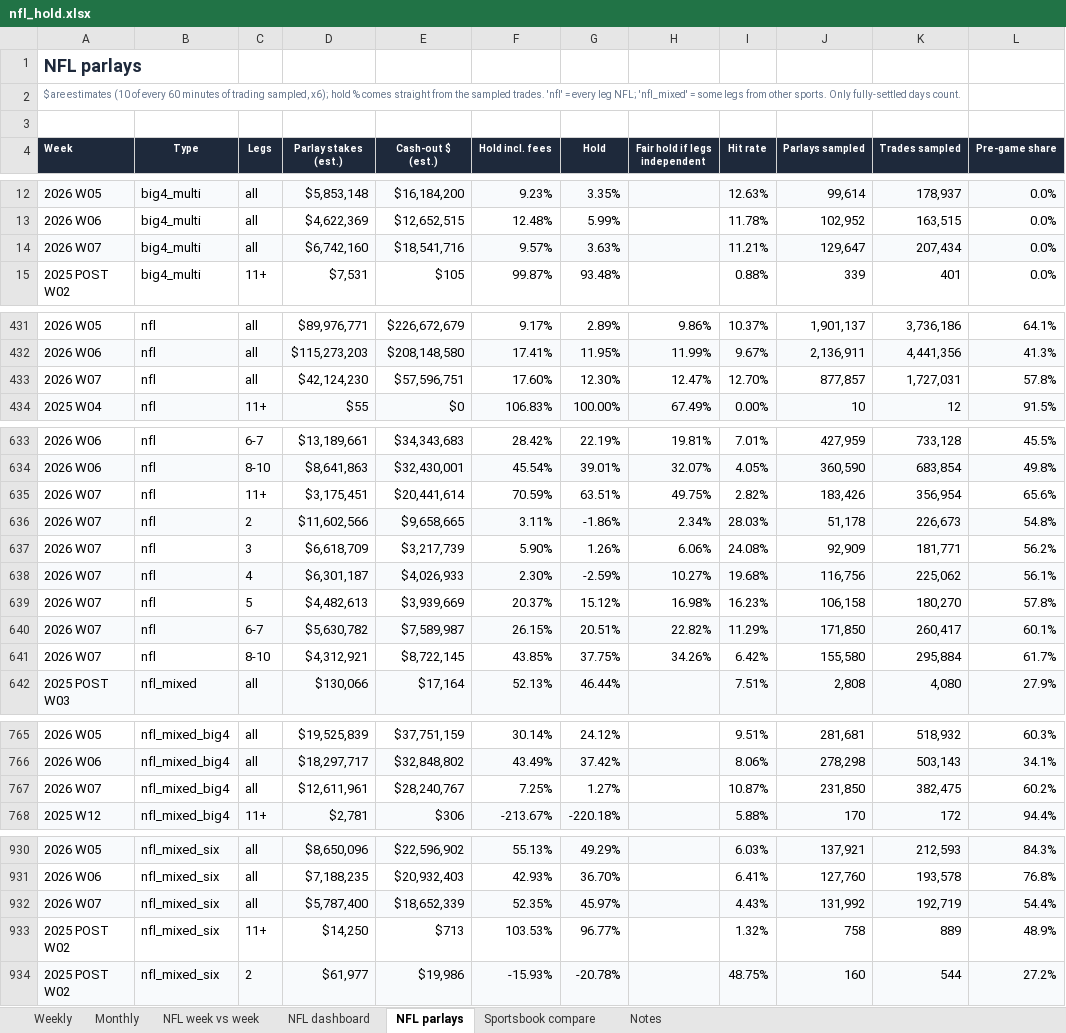
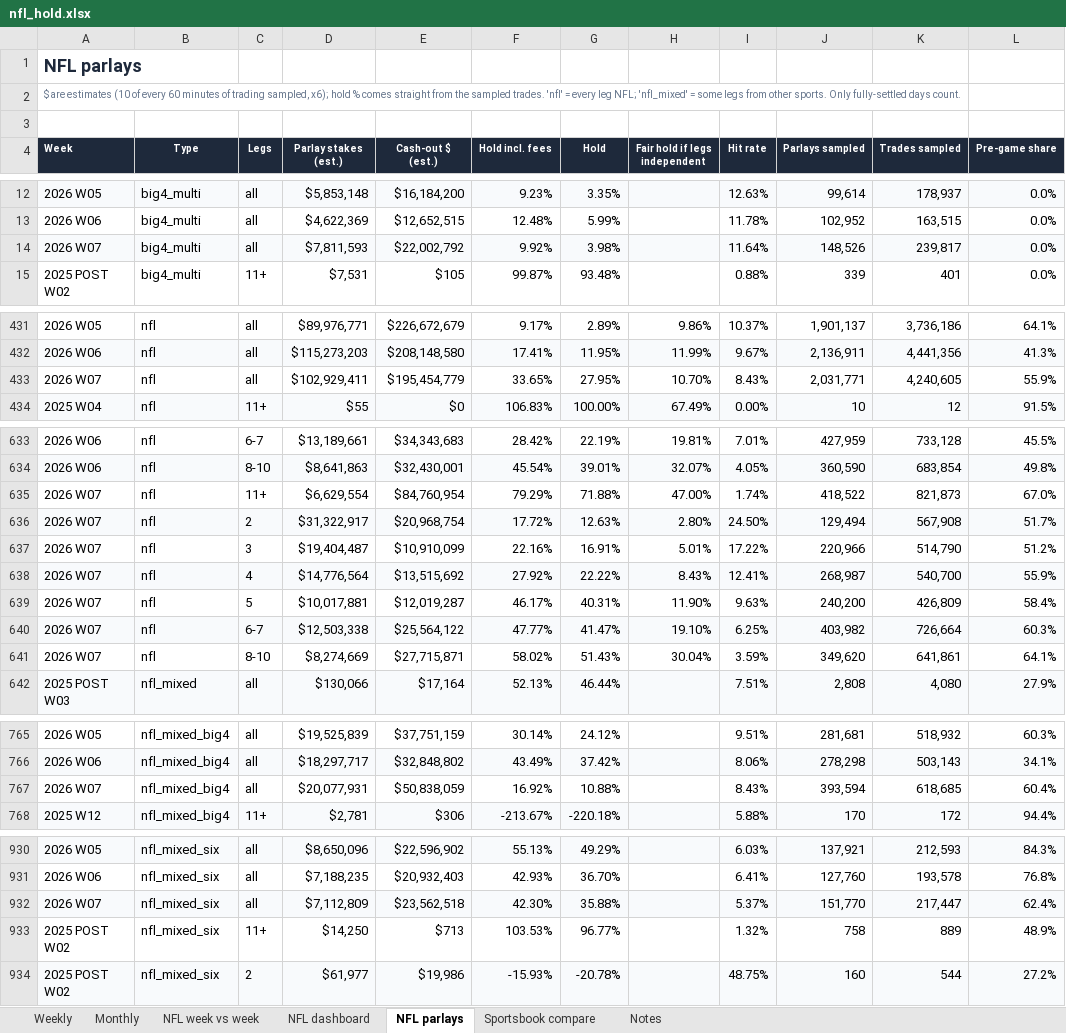
Before and after one commit to yager2/sports-volume, an Excel workbook: nfl_hold.xlsx, sheet NFL parlays, drawn as a sheet; only a part is shown, gaps mark what is left out; values as stored, in another font and other column widths than the file's, no borders; conditional formats not drawn; removed rows and columns are numbered as before the commit, all else as after; the diff covers the shown part only; the diff names each change by its address in the sheet, - before the commit and + after, or states it on an @@ line.

```diff
--- a/nfl_hold.xlsx (sheet NFL parlays)
+++ b/nfl_hold.xlsx (sheet NFL parlays)
-D14 (Parlay stakes (est.)): $6,742,160
+D14 (Parlay stakes (est.)): $7,811,593
-E14 (Cash-out $ (est.)): $18,541,716
+E14 (Cash-out $ (est.)): $22,002,792
-F14 (Hold incl. fees): 9.57%
+F14 (Hold incl. fees): 9.92%
-G14 (Hold): 3.63%
+G14 (Hold): 3.98%
-I14 (Hit rate): 11.21%
+I14 (Hit rate): 11.64%
-J14 (Parlays sampled): 129,647
+J14 (Parlays sampled): 148,526
-K14 (Trades sampled): 207,434
+K14 (Trades sampled): 239,817
-row 433: 2026 W07 | nfl | all | $42,124,230 | $57,596,751 | 17.60% | 12.30% | 12.47% | 12.70% | 877,857 | 1,727,031 | 57.8%
+row 433: 2026 W07 | nfl | all | $102,929,411 | $195,454,779 | 33.65% | 27.95% | 10.70% | 8.43% | 2,031,771 | 4,240,605 | 55.9%
-row 635: 2026 W07 | nfl | 11+ | $3,175,451 | $20,441,614 | 70.59% | 63.51% | 49.75% | 2.82% | 183,426 | 356,954 | 65.6%
-row 636: 2026 W07 | nfl | 2 | $11,602,566 | $9,658,665 | 3.11% | -1.86% | 2.34% | 28.03% | 51,178 | 226,673 | 54.8%
-row 637: 2026 W07 | nfl | 3 | $6,618,709 | $3,217,739 | 5.90% | 1.26% | 6.06% | 24.08% | 92,909 | 181,771 | 56.2%
-row 638: 2026 W07 | nfl | 4 | $6,301,187 | $4,026,933 | 2.30% | -2.59% | 10.27% | 19.68% | 116,756 | 225,062 | 56.1%
-row 639: 2026 W07 | nfl | 5 | $4,482,613 | $3,939,669 | 20.37% | 15.12% | 16.98% | 16.23% | 106,158 | 180,270 | 57.8%
-row 640: 2026 W07 | nfl | 6-7 | $5,630,782 | $7,589,987 | 26.15% | 20.51% | 22.82% | 11.29% | 171,850 | 260,417 | 60.1%
-row 641: 2026 W07 | nfl | 8-10 | $4,312,921 | $8,722,145 | 43.85% | 37.75% | 34.26% | 6.42% | 155,580 | 295,884 | 61.7%
+row 635: 2026 W07 | nfl | 11+ | $6,629,554 | $84,760,954 | 79.29% | 71.88% | 47.00% | 1.74% | 418,522 | 821,873 | 67.0%
+row 636: 2026 W07 | nfl | 2 | $31,322,917 | $20,968,754 | 17.72% | 12.63% | 2.80% | 24.50% | 129,494 | 567,908 | 51.7%
+row 637: 2026 W07 | nfl | 3 | $19,404,487 | $10,910,099 | 22.16% | 16.91% | 5.01% | 17.22% | 220,966 | 514,790 | 51.2%
+row 638: 2026 W07 | nfl | 4 | $14,776,564 | $13,515,692 | 27.92% | 22.22% | 8.43% | 12.41% | 268,987 | 540,700 | 55.9%
+row 639: 2026 W07 | nfl | 5 | $10,017,881 | $12,019,287 | 46.17% | 40.31% | 11.90% | 9.63% | 240,200 | 426,809 | 58.4%
+row 640: 2026 W07 | nfl | 6-7 | $12,503,338 | $25,564,122 | 47.77% | 41.47% | 19.10% | 6.25% | 403,982 | 726,664 | 60.3%
+row 641: 2026 W07 | nfl | 8-10 | $8,274,669 | $27,715,871 | 58.02% | 51.43% | 30.04% | 3.59% | 349,620 | 641,861 | 64.1%
-row 767: 2026 W07 | nfl_mixed_big4 | all | $12,611,961 | $28,240,767 | 7.25% | 1.27% |  | 10.87% | 231,850 | 382,475 | 60.2%
+row 767: 2026 W07 | nfl_mixed_big4 | all | $20,077,931 | $50,838,059 | 16.92% | 10.88% |  | 8.43% | 393,594 | 618,685 | 60.4%
-row 932: 2026 W07 | nfl_mixed_six | all | $5,787,400 | $18,652,339 | 52.35% | 45.97% |  | 4.43% | 131,992 | 192,719 | 54.4%
+row 932: 2026 W07 | nfl_mixed_six | all | $7,112,809 | $23,562,518 | 42.30% | 35.88% |  | 5.37% | 151,770 | 217,447 | 62.4%
```
Also changed, not shown: 21 added rows, 21 removed rows and 391 edited cells elsewhere in this sheet, sheet Weekly, sheet Monthly, sheet NFL week vs week, sheet Notes, sheet NFL dashboard, 26 other files.
